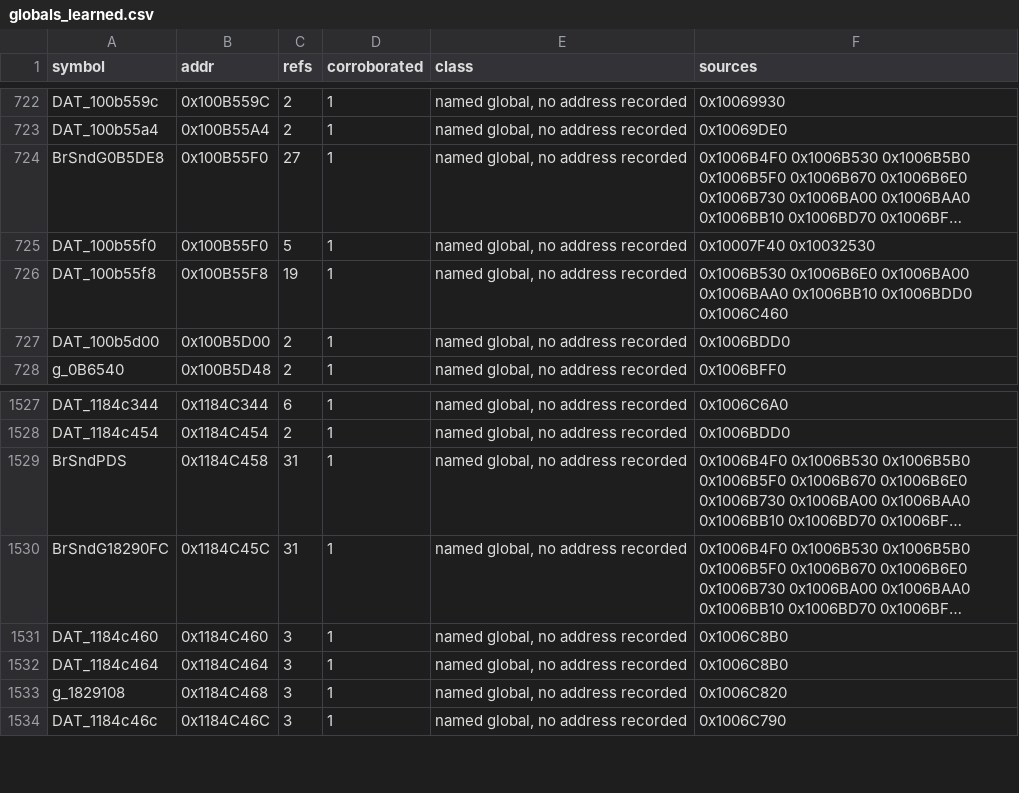
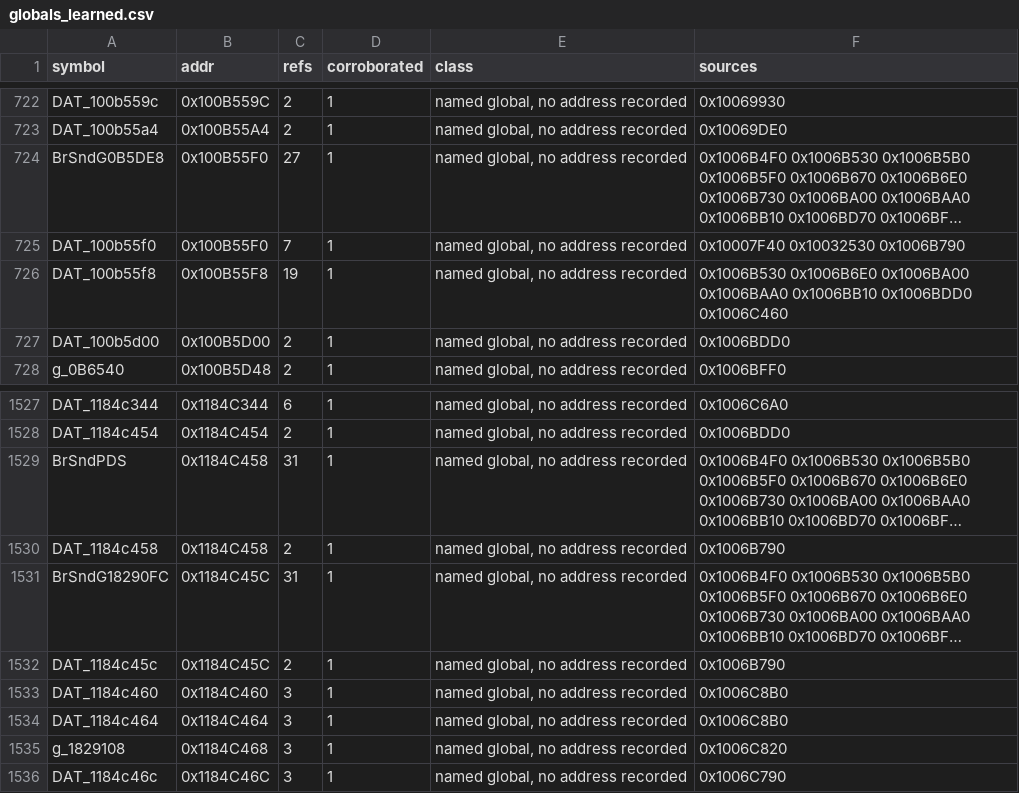
Before and after one commit to jeff-strutb/brally, a CSV file: config/globals_learned.csv, drawn as a sheet; only a part is shown, gaps mark what is left out; long unchanged cells end in …; the diff names each change by its address in the sheet, - before the commit and + after, or states it on an @@ line.

Commit message:
config: learned globals from 0x1006B790 (sound-system caps, voice table)

```diff
--- a/config/globals_learned.csv
+++ b/config/globals_learned.csv
-C725 (refs): 5
+C725 (refs): 7
-F725 (sources): 0x10007F40 0x10032530
+F725 (sources): 0x10007F40 0x10032530 0x1006B790
+row 1530: DAT_1184c458 | 0x1184C458 | 2 | 1 | named global, no address recorded | 0x1006B790
+row 1532: DAT_1184c45c | 0x1184C45C | 2 | 1 | named global, no address recorded | 0x1006B790
```
